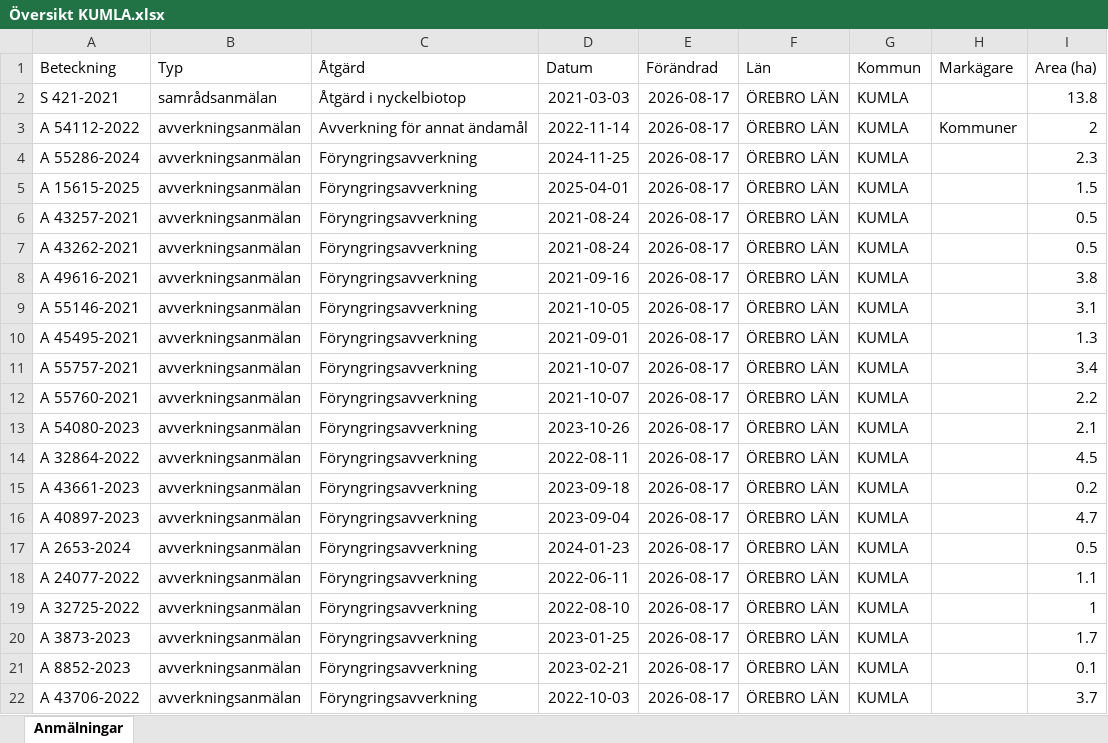
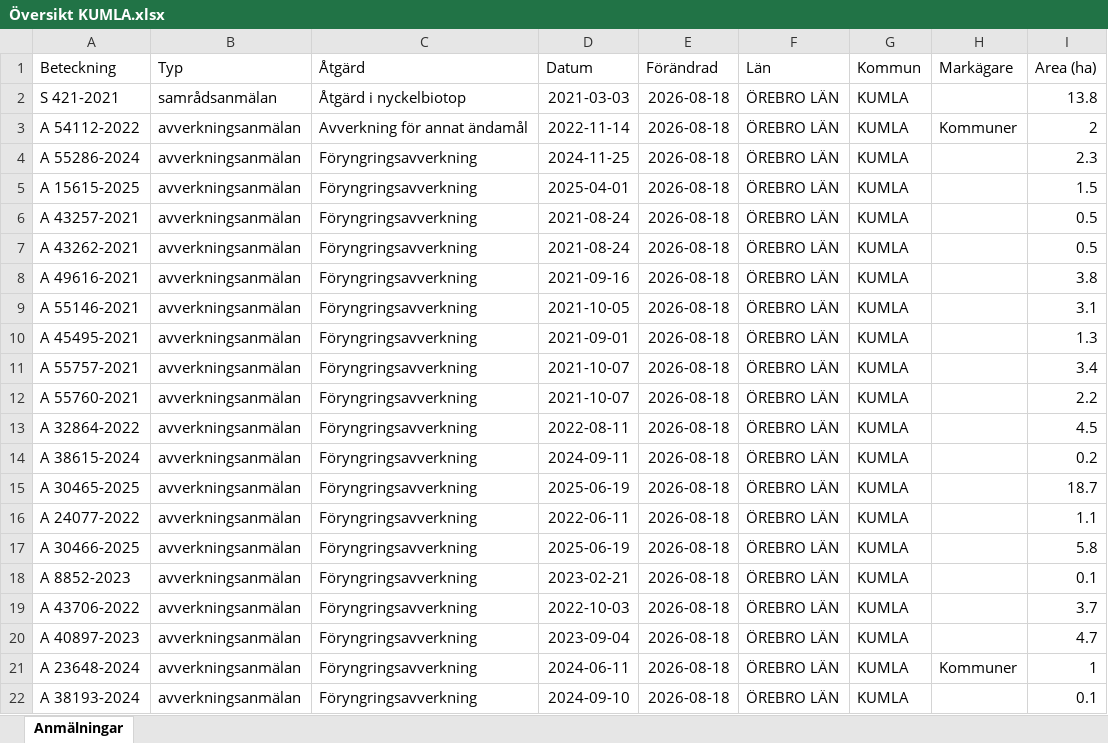
Before and after one commit to klasma/Logging_1881, an Excel workbook: Översikt KUMLA.xlsx, sheet Anmälningar, drawn as a sheet; only a part is shown; values as stored, in another font and other column widths than the file's, no borders; the diff covers the shown part only; the diff names each change by its address in the sheet, - before the commit and + after, or states it on an @@ line.

```diff
--- a/Översikt KUMLA.xlsx (sheet Anmälningar)
+++ b/Översikt KUMLA.xlsx (sheet Anmälningar)
-E2:E22 (Förändrad): 2026-08-17
+E2:E22 (Förändrad): 2026-08-18
-A13 (Beteckning): A 54080-2023
+A13 (Beteckning): A 32864-2022
-D13 (Datum): 2023-10-26
+D13 (Datum): 2022-08-11
-I13 (Area (ha)): 2.1
+I13 (Area (ha)): 4.5
-A14 (Beteckning): A 32864-2022
+A14 (Beteckning): A 38615-2024
-D14 (Datum): 2022-08-11
+D14 (Datum): 2024-09-11
-I14 (Area (ha)): 4.5
+I14 (Area (ha)): 0.2
-A15 (Beteckning): A 43661-2023
+A15 (Beteckning): A 30465-2025
-D15 (Datum): 2023-09-18
+D15 (Datum): 2025-06-19
-I15 (Area (ha)): 0.2
+I15 (Area (ha)): 18.7
-A16 (Beteckning): A 40897-2023
+A16 (Beteckning): A 24077-2022
-D16 (Datum): 2023-09-04
+D16 (Datum): 2022-06-11
-I16 (Area (ha)): 4.7
+I16 (Area (ha)): 1.1
-A17 (Beteckning): A 2653-2024
+A17 (Beteckning): A 30466-2025
-D17 (Datum): 2024-01-23
+D17 (Datum): 2025-06-19
-I17 (Area (ha)): 0.5
+I17 (Area (ha)): 5.8
-A18 (Beteckning): A 24077-2022
+A18 (Beteckning): A 8852-2023
-D18 (Datum): 2022-06-11
+D18 (Datum): 2023-02-21
-I18 (Area (ha)): 1.1
+I18 (Area (ha)): 0.1
-A19 (Beteckning): A 32725-2022
+A19 (Beteckning): A 43706-2022
-D19 (Datum): 2022-08-10
+D19 (Datum): 2022-10-03
-I19 (Area (ha)): 1
+I19 (Area (ha)): 3.7
-A20 (Beteckning): A 3873-2023
+A20 (Beteckning): A 40897-2023
-D20 (Datum): 2023-01-25
+D20 (Datum): 2023-09-04
-I20 (Area (ha)): 1.7
+I20 (Area (ha)): 4.7
-A21 (Beteckning): A 8852-2023
+A21 (Beteckning): A 23648-2024
-D21 (Datum): 2023-02-21
+D21 (Datum): 2024-06-11
-H21 (Markägare): (empty)
+H21 (Markägare): Kommuner
-I21 (Area (ha)): 0.1
+I21 (Area (ha)): 1
-A22 (Beteckning): A 43706-2022
+A22 (Beteckning): A 38193-2024
-D22 (Datum): 2022-10-03
+D22 (Datum): 2024-09-10
-I22 (Area (ha)): 3.7
+I22 (Area (ha)): 0.1
```
Also changed, not shown: 257 edited cells elsewhere in this sheet, artfynd/A 15615-2025 artfynd.xlsx, artfynd/A 54112-2022 artfynd.xlsx, 22 other files.
